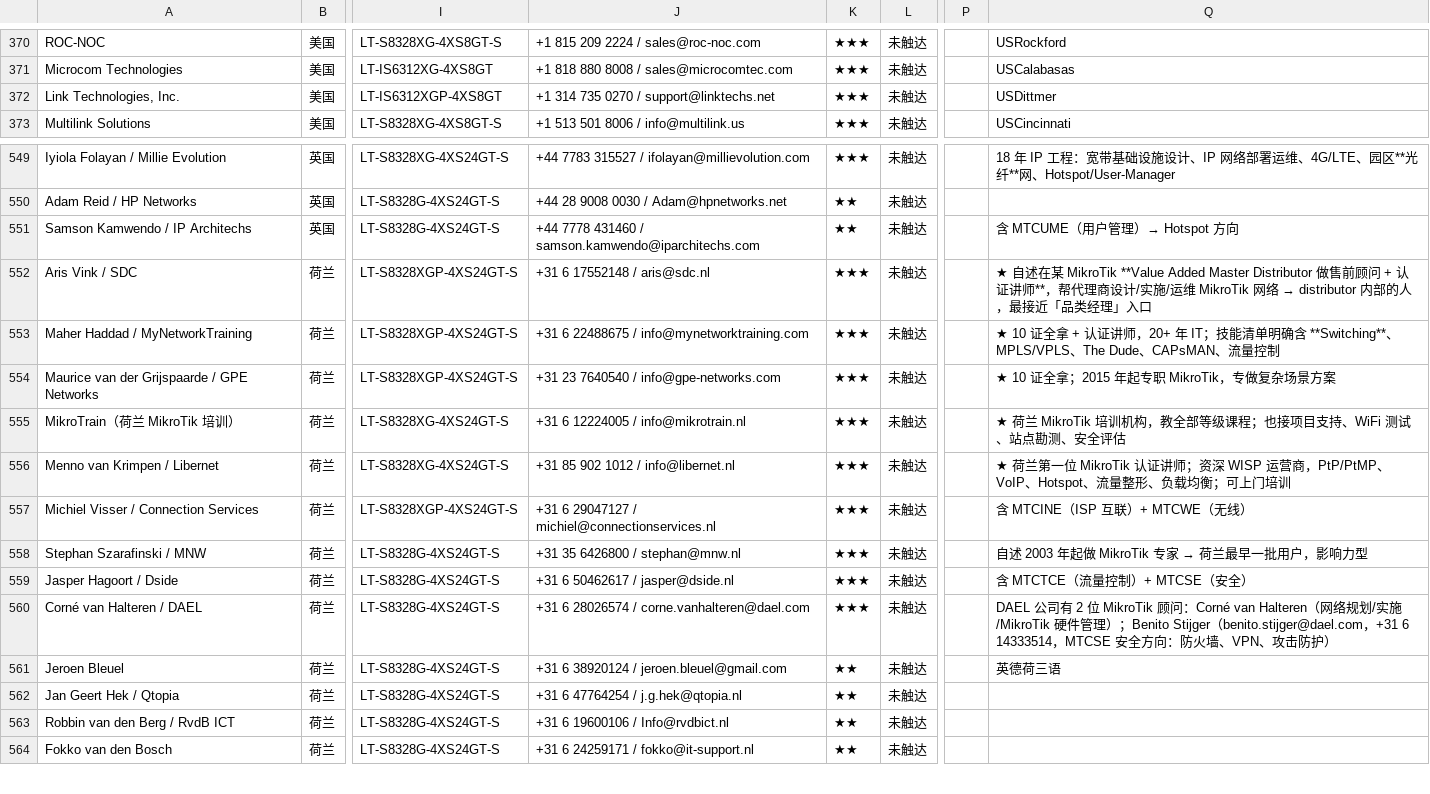
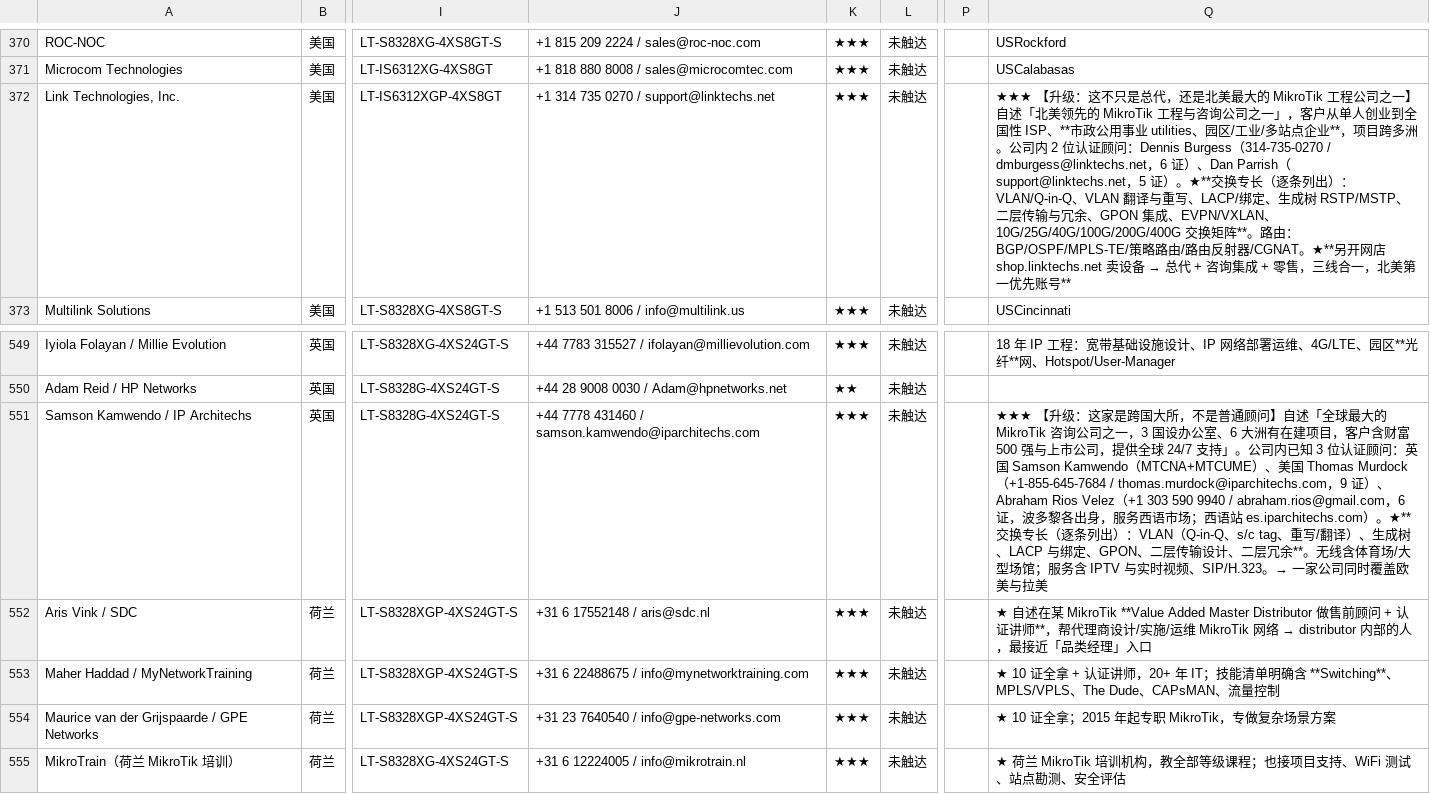
Before and after one commit to SimonSaga-202306/mikrotik-info, a CSV file: 客户名单_反向信号_2026-09.csv, drawn as a sheet; only a part is shown, gaps mark what is left out; the shorter side is filled out with more unchanged rows; the diff names each change by its address in the sheet, - before the commit and + after, or states it on an @@ line.

Commit message:
Enrich Link Technologies and IP ArchiTechs with their US consulting teams
Both were already in the list: LinkTechs as a master distributor and
value-added distributor, and IP ArchiTechs through its UK consultant.
The US sweep revealed both run large consulting practices with explicitly
enumerated switching expertise, and LinkTechs also sells hardware
through its own shop. IP ArchiTechs turns out to span three countries
with three named consultants and a Spanish-language site.

Co-authored-by: arena-agent <297053741+arena-agent@users.noreply.github.com>

```diff
--- a/客户名单_反向信号_2026-09.csv
+++ b/客户名单_反向信号_2026-09.csv
@@ Q372: USDittmer → ★★★ 【升级：这不只是总代，还是北美最大的 MikroTik 工程公司之一】自述「北美领先的 MikroTik 工程与咨询公司之一」，客户从单人创业到全国性 ISP、**市政公用事业 utilities、园区/工业/多站点企业**，项目跨多洲。公司内 2 位认证顾问：Dennis Burgess（314-735-0270 / dmburgess@linktechs.net，6 证）、Dan Parrish（support@linktechs.net，5 证）。★**交换专长（逐条列出）：VLAN/Q-in-Q、VLAN 翻译与重写、LACP/绑定、生成树 RSTP/MSTP、二层传输与冗余、GPON 集成、EVPN/VXLAN、10G/25G/40G/100G/200G/400G 交换矩阵**。路由：BGP/OSPF/MPLS-TE/策略路由/路由反射器/CGNAT。★**另开网店 shop.linktechs.net 卖设备 → 总代 + 咨询集成 + 零售，三线合一，北美第一优先账号** @@
-K551: ★★
+K551: ★★★
-Q551: 含 MTCUME（用户管理）→ Hotspot 方向
+Q551: ★★★ 【升级：这家是跨国大所，不是普通顾问】自述「全球最大的 MikroTik 咨询公司之一，3 国设办公室、6 大洲有在建项目，客户含财富 500 强与上市公司，提供全球 24/7 支持」。公司内已知 3 位认证顾问：英国 Samson Kamwendo（MTCNA+MTCUME）、美国 Thomas Murdock（+1-855-645-7684 / thomas.murdock@iparchitechs.com，9 证）、Abraham Rios Velez（+1 303 590 9940 / abraham.rios@gmail.com，6 证，波多黎各出身，服务西语市场；西语站 es.iparchitechs.com）。★**交换专长（逐条列出）：VLAN（Q-in-Q、s/c tag、重写/翻译）、生成树、LACP 与绑定、GPON、二层传输设计、二层冗余**。无线含体育场/大型场馆；服务含 IPTV 与实时视频、SIP/H.323。→ 一家公司同时覆盖欧美与拉美
```
